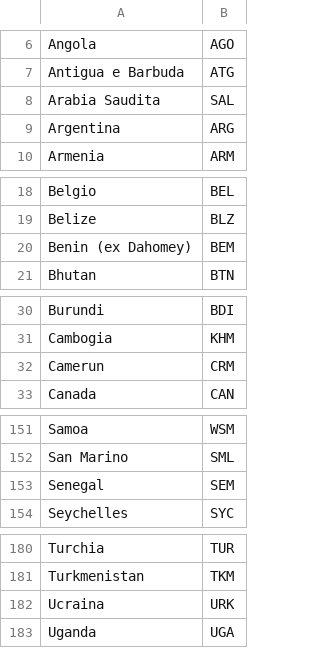
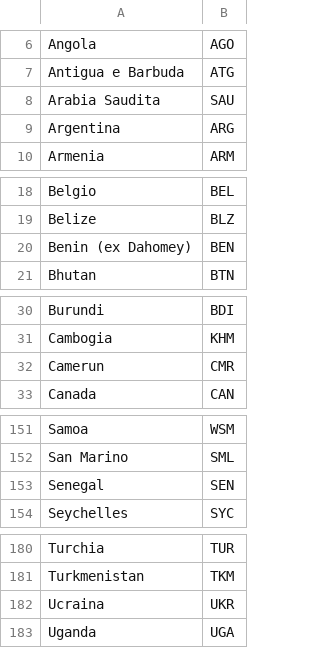
Before and after one commit to nfmmendes/stranieri-in-italia, a CSV file: codes.csv, drawn as a sheet; only a part is shown, gaps mark what is left out; the diff covers the shown part only.

Commit message:
Correct codes file

```diff
--- a/codes.csv
+++ b/codes.csv
@@ -7,3 +7,3 @@ Angola ;AGO
 Antigua e Barbuda ;ATG
-Arabia Saudita ;SAL
+Arabia Saudita ;SAU
 Argentina ;ARG
@@ -19,3 +19,3 @@ Belgio ;BEL
 Belize ;BLZ
-Benin (ex Dahomey) ;BEM
+Benin (ex Dahomey) ;BEN
 Bhutan ;BTN
@@ -31,3 +31,3 @@ Burundi ;BDI
 Cambogia ;KHM
-Camerun ;CRM
+Camerun ;CMR
 Canada ;CAN
@@ -152,3 +152,3 @@ Samoa ;WSM
 San Marino ;SML
-Senegal ;SEM
+Senegal ;SEN
 Seychelles ;SYC
@@ -181,3 +181,3 @@ Turchia ;TUR
 Turkmenistan ;TKM
-Ucraina ;URK
+Ucraina ;UKR
 Uganda ;UGA
```
Also changed, not shown: 1 edited cell elsewhere in this file.
